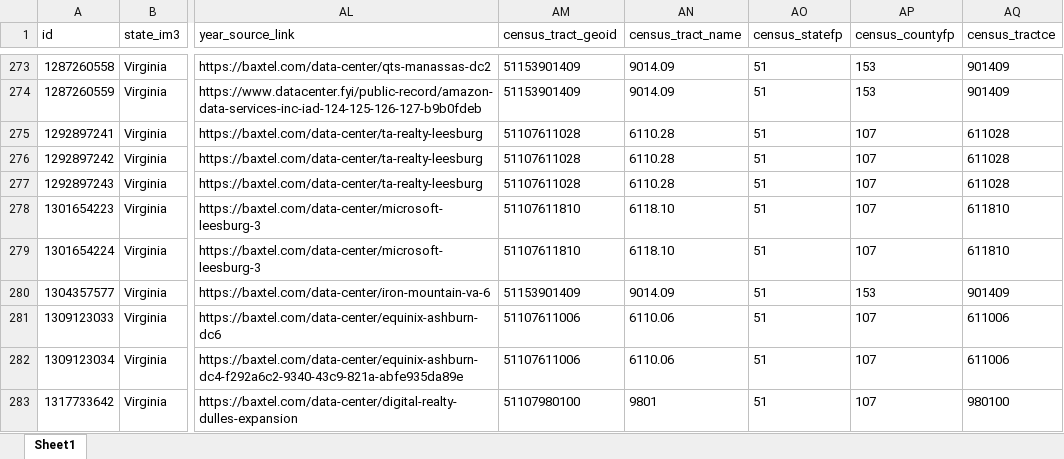
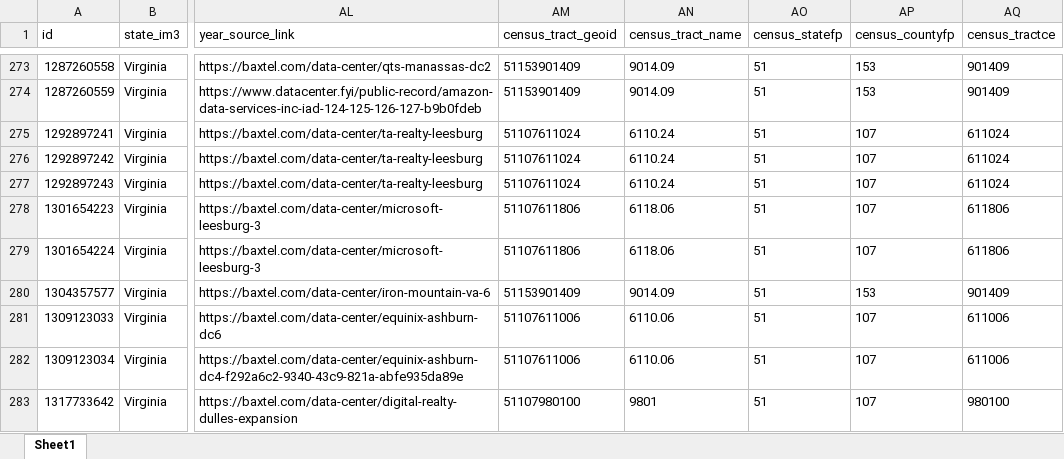
Before and after one commit to Ccerny2/Master-Thesis-2026, an Excel workbook: data/processed/for_analysis/datacenters_matched_tracts.xlsx, sheet Sheet1, drawn as a sheet; only a part is shown, gaps mark what is left out; values as stored, in another font and other column widths than the file's, no borders; the diff covers the shown part only; the diff names each change by its address in the sheet, - before the commit and + after, or states it on an @@ line.

```diff
--- a/data/processed/for_analysis/datacenters_matched_tracts.xlsx (sheet Sheet1)
+++ b/data/processed/for_analysis/datacenters_matched_tracts.xlsx (sheet Sheet1)
-AM275:AM277 (census_tract_geoid): 51107611028
+AM275:AM277 (census_tract_geoid): 51107611024
-AN275:AN277 (census_tract_name): 6110.28
+AN275:AN277 (census_tract_name): 6110.24
-AQ275:AQ277 (census_tractce): 611028
+AQ275:AQ277 (census_tractce): 611024
-AM278:AM279 (census_tract_geoid): 51107611810
+AM278:AM279 (census_tract_geoid): 51107611806
-AN278:AN279 (census_tract_name): 6118.10
+AN278:AN279 (census_tract_name): 6118.06
-AQ278:AQ279 (census_tractce): 611810
+AQ278:AQ279 (census_tractce): 611806
```
Also changed, not shown: 225 edited cells elsewhere in this sheet, data/processed/preprocessing/datacenter_data/datacenters_matched.xlsx, 11 other files.
